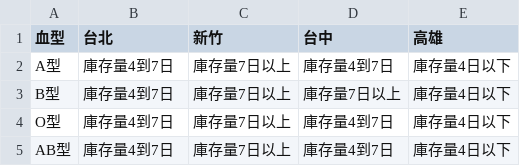
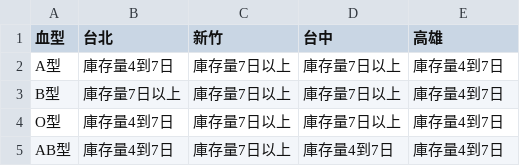
Before and after one commit to changjonathanc/blood-taiwan, a CSV file: data.csv, drawn as a sheet.

```diff
--- a/data.csv
+++ b/data.csv
@@ -1,5 +1,5 @@
 血型,台北,新竹,台中,高雄
-A型,庫存量4到7日,庫存量7日以上,庫存量4到7日,庫存量4日以下
-B型,庫存量4到7日,庫存量7日以上,庫存量7日以上,庫存量4日以下
-O型,庫存量4到7日,庫存量7日以上,庫存量4到7日,庫存量4日以下
-AB型,庫存量4到7日,庫存量7日以上,庫存量4到7日,庫存量4日以下
+A型,庫存量4到7日,庫存量7日以上,庫存量7日以上,庫存量4到7日
+B型,庫存量7日以上,庫存量7日以上,庫存量7日以上,庫存量4到7日
+O型,庫存量4到7日,庫存量7日以上,庫存量7日以上,庫存量4到7日
+AB型,庫存量4到7日,庫存量7日以上,庫存量4到7日,庫存量4到7日
```
Also changed, not shown: 2 other files.
